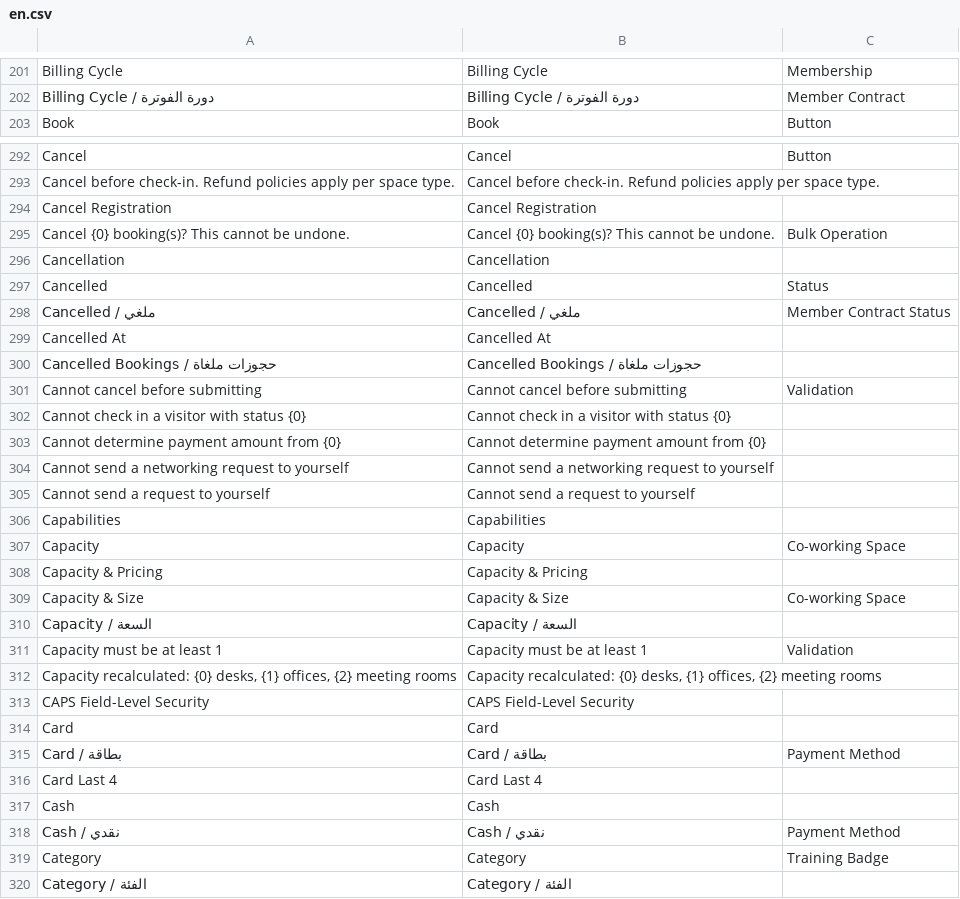
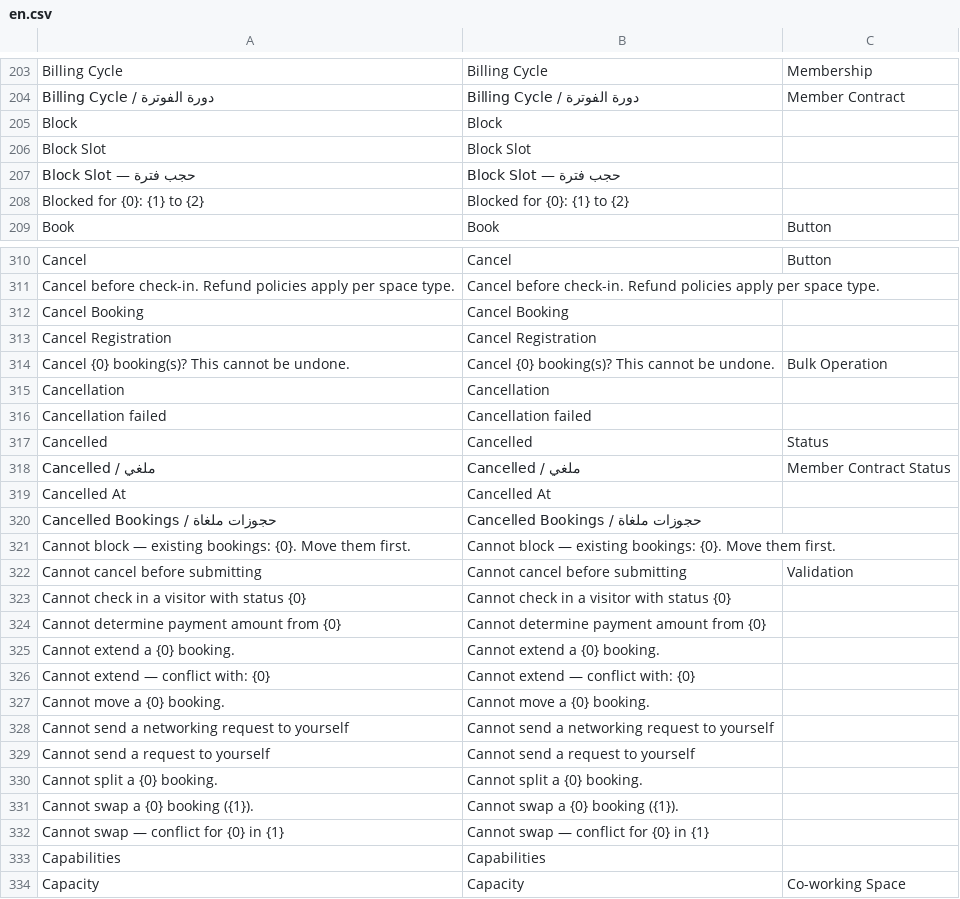
Before and after one commit to sarapil/arkspace, a CSV file: arkspace/translations/en.csv, drawn as a sheet; only a part is shown, gaps mark what is left out; the shorter side is filled out with more unchanged rows; the diff covers the shown part only; the diff names each change by its address in the sheet, - before the commit and + after, or states it on an @@ line.

```diff
--- a/arkspace/translations/en.csv
+++ b/arkspace/translations/en.csv
+row 205: Block | Block
+row 206: Block Slot | Block Slot
+row 207: Block Slot — حجب فترة | Block Slot — حجب فترة
+row 208: Blocked for {0}: {1} to {2} | Blocked for {0}: {1} to {2}
+row 312: Cancel Booking | Cancel Booking
+row 316: Cancellation failed | Cancellation failed
+row 321: Cannot block — existing bookings: {0}. Move them first. | Cannot block — existing bookings: {0}. Move them first.
+row 325: Cannot extend a {0} booking. | Cannot extend a {0} booking.
+row 326: Cannot extend — conflict with: {0} | Cannot extend — conflict with: {0}
+row 327: Cannot move a {0} booking. | Cannot move a {0} booking.
+row 330: Cannot split a {0} booking. | Cannot split a {0} booking.
+row 331: Cannot swap a {0} booking ({1}). | Cannot swap a {0} booking ({1}).
+row 332: Cannot swap — conflict for {0} in {1} | Cannot swap — conflict for {0} in {1}
```
Also changed, not shown: 80 added rows elsewhere in this file, arkspace/translations/ar.csv, 16 other files.
